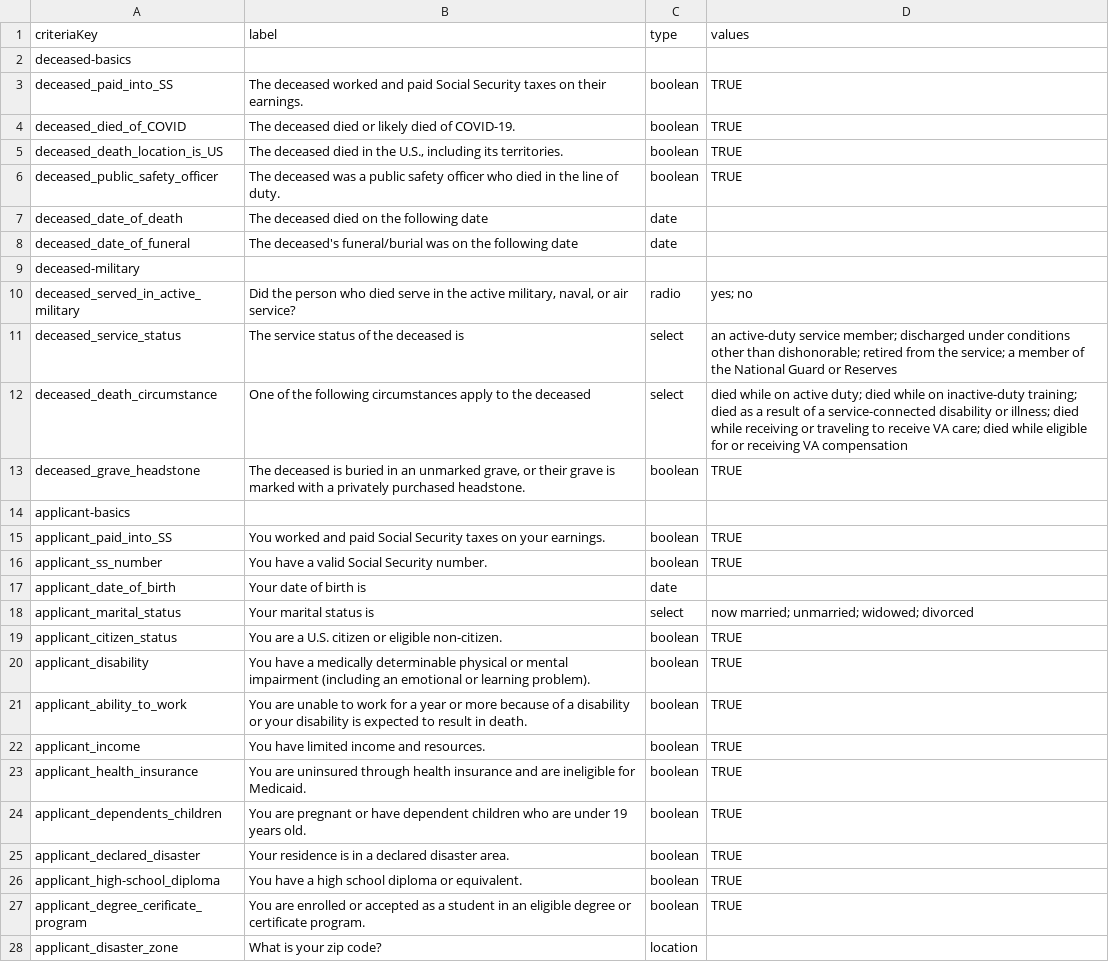
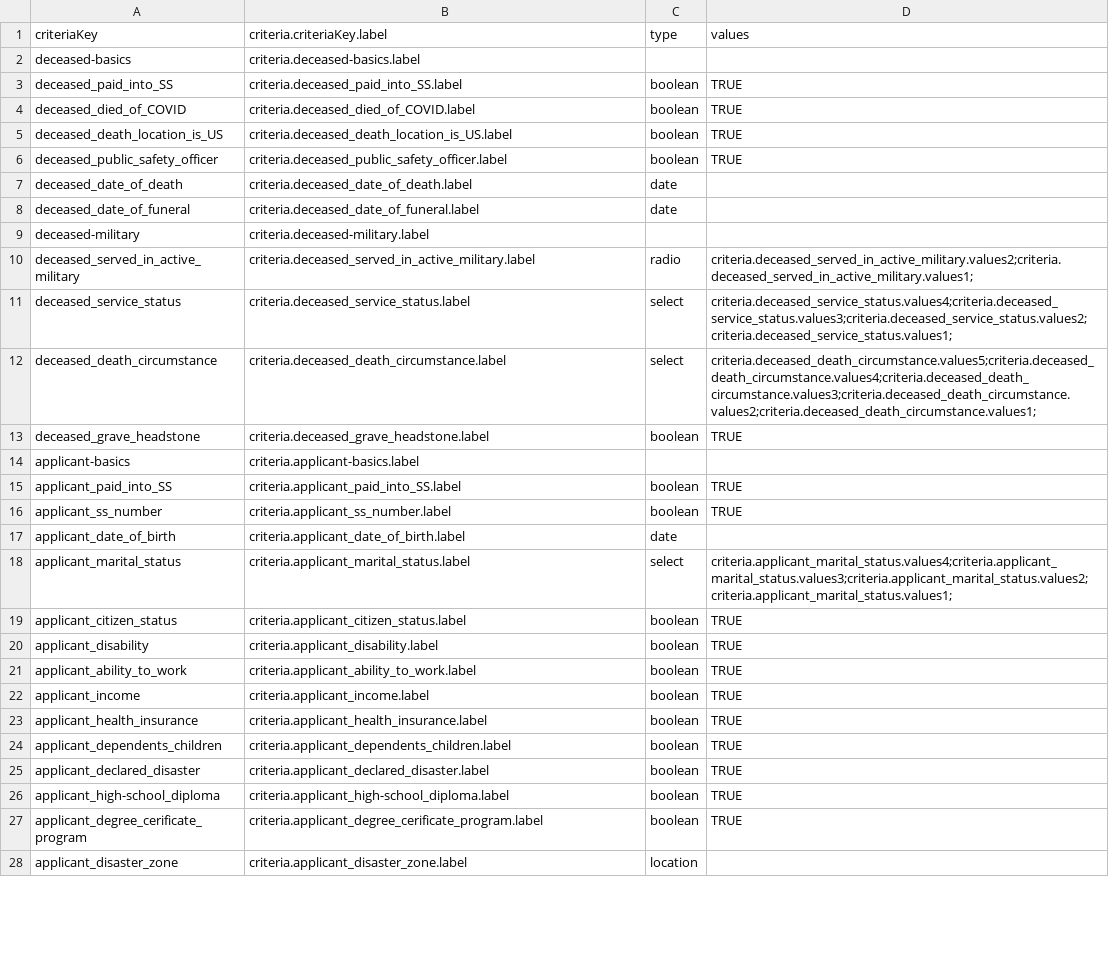
Before and after one commit to GSA-TTS/usagov-benefits-eligibility, a CSV file: content/criteria.csv, drawn as a sheet; only a part is shown; the diff covers the shown part only.

Commit message:
Working content translation
Working translation 95% ready for pr

```diff
--- a/content/criteria.csv
+++ b/content/criteria.csv
@@ -1,28 +1,28 @@
-criteriaKey,label,type,values,
-deceased-basics,,,,
-deceased_paid_into_SS,The deceased worked and paid Social Security taxes on their earnings.,boolean,TRUE,
-deceased_died_of_COVID,The deceased died or likely died of COVID-19.,boolean,TRUE,
-deceased_death_location_is_US,"The deceased died in the U.S., including its territories.",boolean,TRUE,
-deceased_public_safety_officer,The deceased was a public safety officer who died in the line of duty.,boolean,TRUE,
-deceased_date_of_death,The deceased died on the following date,date,,
-deceased_date_of_funeral,The deceased's funeral/burial was on the following date,date,,
-deceased-military,,,,
-deceased_served_in_active_military,"Did the person who died serve in the active military, naval, or air service?",radio,yes; no,
-deceased_service_status,The service status of the deceased is,select,an active-duty service member; discharged under conditions other than dishonorable; retired from the service; a member of the National Guard or Reserves,
-deceased_death_circumstance,One of the following circumstances apply to the deceased,select,died while on active duty; died while on inactive-duty training; died as a result of a service-connected disability or illness; died while receiving or traveling to receive VA care; died while eligible for or receiving VA compensation,
-deceased_grave_headstone,"The deceased is buried in an unmarked grave, or their grave is marked with a privately purchased headstone.",boolean,TRUE,
-applicant-basics,,,,
-applicant_paid_into_SS,You worked and paid Social Security taxes on your earnings.,boolean,TRUE,
-applicant_ss_number,You have a valid Social Security number.,boolean,TRUE,
-applicant_date_of_birth,Your date of birth is,date,,
-applicant_marital_status,Your marital status is,select,now married; unmarried; widowed; divorced,
-applicant_citizen_status,You are a U.S. citizen or eligible non-citizen.,boolean,TRUE,
-applicant_disability,You have a medically determinable physical or mental impairment (including an emotional or learning problem).,boolean,TRUE,
-applicant_ability_to_work,You are unable to work for a year or more because of a disability or your disability is expected to result in death.,boolean,TRUE,
-applicant_income,You have limited income and resources.,boolean,TRUE,
-applicant_health_insurance,You are uninsured through health insurance and are ineligible for Medicaid.,boolean,TRUE,
-applicant_dependents_children,You are pregnant or have dependent children who are under 19 years old.,boolean,TRUE,
-applicant_declared_disaster,Your residence is in a declared disaster area.,boolean,TRUE,
-applicant_high-school_diploma,You have a high school diploma or equivalent.,boolean,TRUE,
-applicant_degree_cerificate_program,You are enrolled or accepted as a student in an eligible degree or certificate program.,boolean,TRUE,
-applicant_disaster_zone,What is your zip code?,location,,
+criteriaKey,criteria.criteriaKey.label,type,values,
+deceased-basics,criteria.deceased-basics.label,,,
+deceased_paid_into_SS,criteria.deceased_paid_into_SS.label,boolean,TRUE,
+deceased_died_of_COVID,criteria.deceased_died_of_COVID.label,boolean,TRUE,
+deceased_death_location_is_US,criteria.deceased_death_location_is_US.label,boolean,TRUE,
+deceased_public_safety_officer,criteria.deceased_public_safety_officer.label,boolean,TRUE,
+deceased_date_of_death,criteria.deceased_date_of_death.label,date,,
+deceased_date_of_funeral,criteria.deceased_date_of_funeral.label,date,,
+deceased-military,criteria.deceased-military.label,,,
+deceased_served_in_active_military,criteria.deceased_served_in_active_military.label,radio,criteria.deceased_served_in_active_military.values2;criteria.deceased_served_in_active_military.values1;,
+deceased_service_status,criteria.deceased_service_status.label,select,criteria.deceased_service_status.values4;criteria.deceased_service_status.values3;criteria.deceased_service_status.values2;criteria.deceased_service_status.values1;,
+deceased_death_circumstance,criteria.deceased_death_circumstance.label,select,criteria.deceased_death_circumstance.values5;criteria.deceased_death_circumstance.values4;criteria.deceased_death_circumstance.values3;criteria.deceased_death_circumstance.values2;criteria.deceased_death_circumstance.values1;,
+deceased_grave_headstone,criteria.deceased_grave_headstone.label,boolean,TRUE,
+applicant-basics,criteria.applicant-basics.label,,,
+applicant_paid_into_SS,criteria.applicant_paid_into_SS.label,boolean,TRUE,
+applicant_ss_number,criteria.applicant_ss_number.label,boolean,TRUE,
+applicant_date_of_birth,criteria.applicant_date_of_birth.label,date,,
+applicant_marital_status,criteria.applicant_marital_status.label,select,criteria.applicant_marital_status.values4;criteria.applicant_marital_status.values3;criteria.applicant_marital_status.values2;criteria.applicant_marital_status.values1;,
+applicant_citizen_status,criteria.applicant_citizen_status.label,boolean,TRUE,
+applicant_disability,criteria.applicant_disability.label,boolean,TRUE,
+applicant_ability_to_work,criteria.applicant_ability_to_work.label,boolean,TRUE,
+applicant_income,criteria.applicant_income.label,boolean,TRUE,
+applicant_health_insurance,criteria.applicant_health_insurance.label,boolean,TRUE,
+applicant_dependents_children,criteria.applicant_dependents_children.label,boolean,TRUE,
+applicant_declared_disaster,criteria.applicant_declared_disaster.label,boolean,TRUE,
+applicant_high-school_diploma,criteria.applicant_high-school_diploma.label,boolean,TRUE,
+applicant_degree_cerificate_program,criteria.applicant_degree_cerificate_program.label,boolean,TRUE,
+applicant_disaster_zone,criteria.applicant_disaster_zone.label,location,,
```
Also changed, not shown: 20 edited cells elsewhere in this file, 19 other files.
